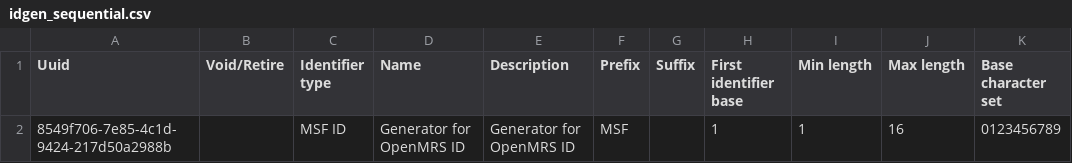
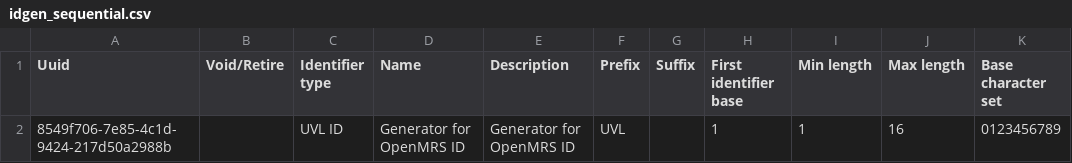
Before and after one commit to isaac-maya/UVL-EMR, a CSV file: distro/configs/openmrs/initializer_config/idgen/idgen_sequential.csv, drawn as a sheet; only a part is shown; the diff names each change by its address in the sheet, - before the commit and + after, or states it on an @@ line.

```diff
--- a/distro/configs/openmrs/initializer_config/idgen/idgen_sequential.csv
+++ b/distro/configs/openmrs/initializer_config/idgen/idgen_sequential.csv
-C2 (Identifier type): MSF ID
+C2 (Identifier type): UVL ID
-F2 (Prefix): MSF
+F2 (Prefix): UVL
```
Also changed, not shown: distro/configs/openmrs/initializer_config/patientidentifiertypes/patientidentifiertypes.csv, sites/mosul/configs/openmrs/initializer_config/addresshierarchy/addresshierarchy_iraq.csv, 23 other files.
